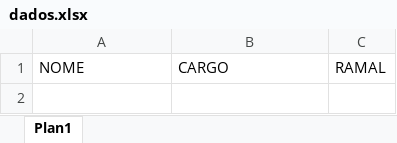
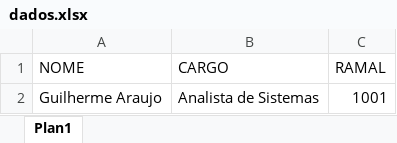
Before and after one commit to DevGuilhermeAraujo/Automacao-Assinaturas-de-Email, an Excel workbook: dados.xlsx, sheet Plan1, drawn as a sheet; values as stored, in another font and other column widths than the file's, no borders; the diff names each change by its address in the sheet, - before the commit and + after, or states it on an @@ line.

```diff
--- a/dados.xlsx (sheet Plan1)
+++ b/dados.xlsx (sheet Plan1)
+row 2: Guilherme Araujo | Analista de Sistemas | 1001
```
Also changed, not shown: 15 other files.
